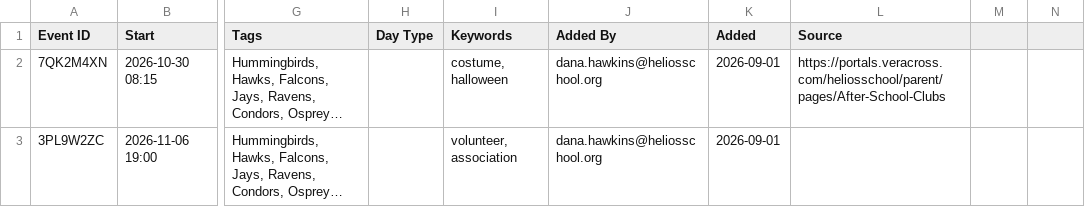
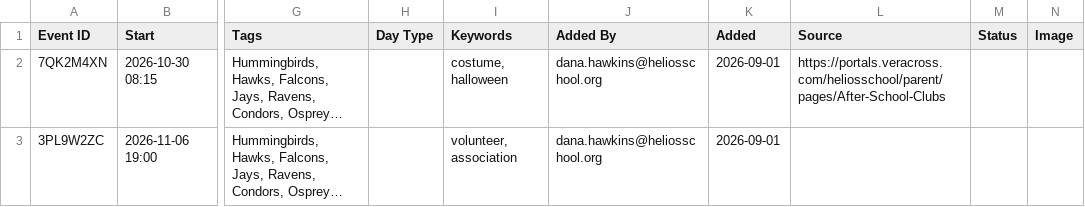
Before and after one commit to heliosian/heliosian, a CSV file: sampledata/calendar/Events.csv, drawn as a sheet; only a part is shown, gaps mark what is left out; long unchanged cells end in …; the diff names each change by its address in the sheet, - before the commit and + after, or states it on an @@ line.

```diff
--- a/sampledata/calendar/Events.csv
+++ b/sampledata/calendar/Events.csv
-M1: (empty)
+M1: Status
-N1: (empty)
+N1: Image
```
Also changed, not shown: 23 other files.
